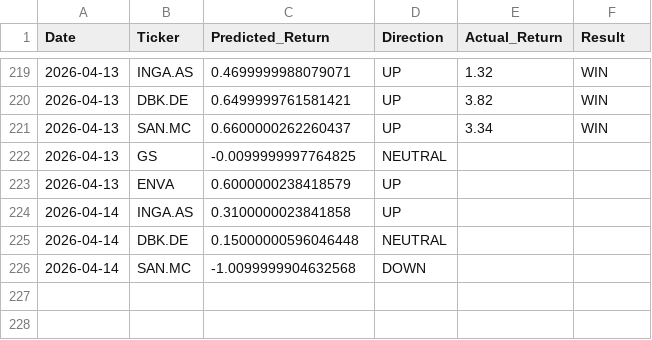
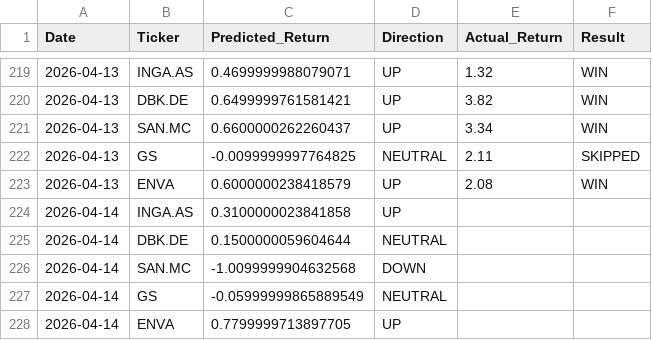
Before and after one commit to dimos-xe/stock-prediction-bot, a CSV file: history.csv, drawn as a sheet; only a part is shown, gaps mark what is left out.

Commit message:
📈 Update US prediction history [skip ci]

```diff
--- a/history.csv
+++ b/history.csv
@@ -221,6 +221,8 @@ Date,Ticker,Predicted_Return,Direction,Actual_Return,Result
 2026-04-13,SAN.MC,0.6600000262260437,UP,3.34,WIN
-2026-04-13,GS,-0.0099999997764825,NEUTRAL,,
-2026-04-13,ENVA,0.6000000238418579,UP,,
+2026-04-13,GS,-0.0099999997764825,NEUTRAL,2.11,SKIPPED
+2026-04-13,ENVA,0.6000000238418579,UP,2.08,WIN
 2026-04-14,INGA.AS,0.3100000023841858,UP,,
-2026-04-14,DBK.DE,0.15000000596046448,NEUTRAL,,
+2026-04-14,DBK.DE,0.1500000059604644,NEUTRAL,,
 2026-04-14,SAN.MC,-1.0099999904632568,DOWN,,
+2026-04-14,GS,-0.05999999865889549,NEUTRAL,,
+2026-04-14,ENVA,0.7799999713897705,UP,,
```
